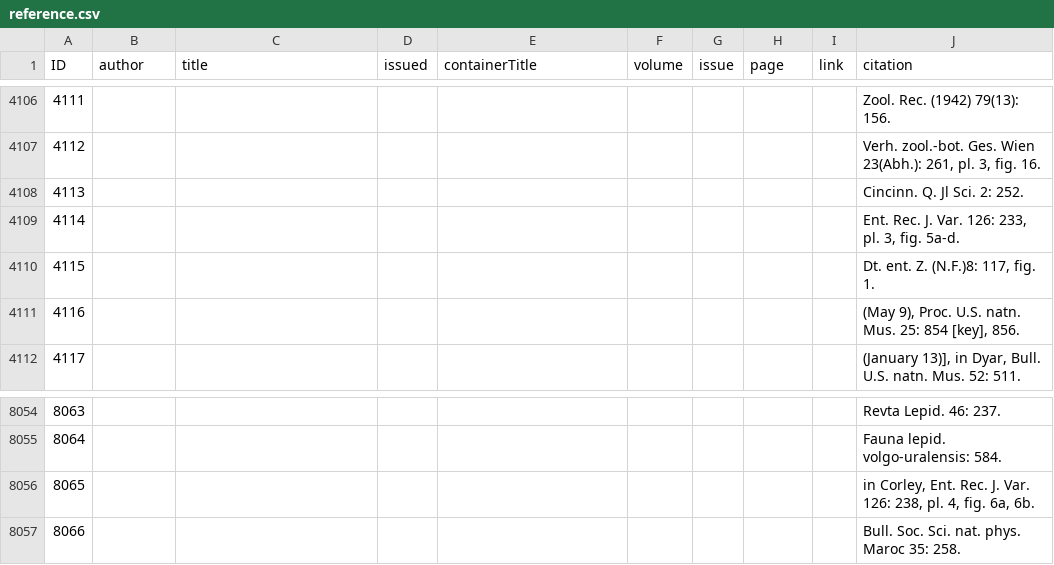
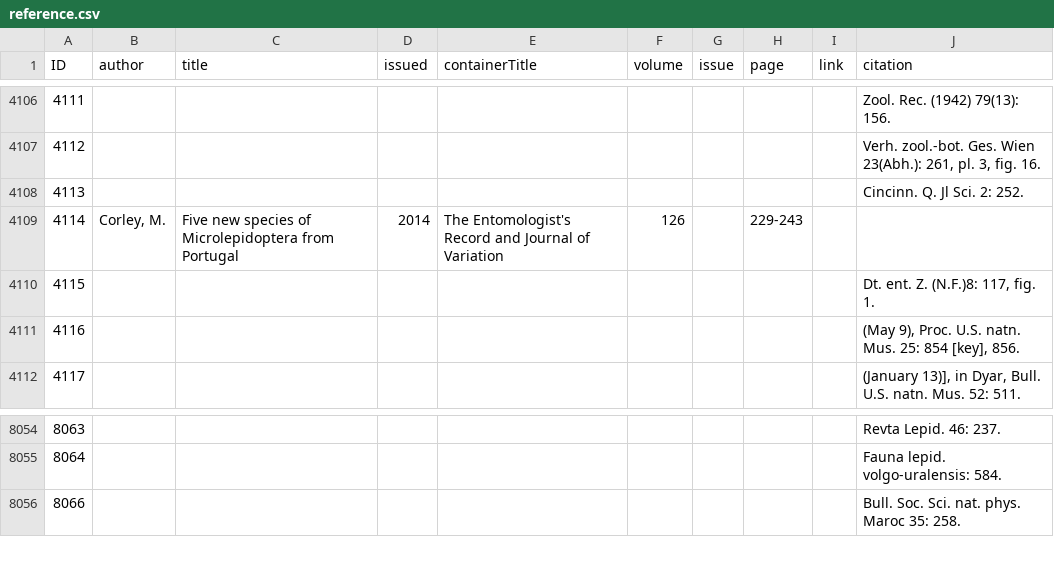
Before and after one commit to dhobern/Gelechiidae, a CSV file: coldp/data/reference.csv, drawn as a sheet; only a part is shown, gaps mark what is left out; removed rows and columns are numbered as before the commit, all else as after; the diff names each change by its address in the sheet, - before the commit and + after, or states it on an @@ line.

Commit message:
Corley

```diff
--- a/coldp/data/reference.csv
+++ b/coldp/data/reference.csv
-row 4109: 4114 |  |  |  |  |  |  |  |  | Ent. Rec. J. Var. 126: 233, pl. 3, fig. 5a-d.
+row 4109: 4114 | Corley, M. | Five new species of Microlepidoptera from Portugal | 2014 | The Entomologist's Record and Journal of Variation | 126 |  | 229-243
-row 8056: 8065 |  |  |  |  |  |  |  |  | in Corley, Ent. Rec. J. Var. 126: 238, pl. 4, fig. 6a, 6b.
```
Also changed, not shown: coldp/data/taxon.csv, 1 other file.
